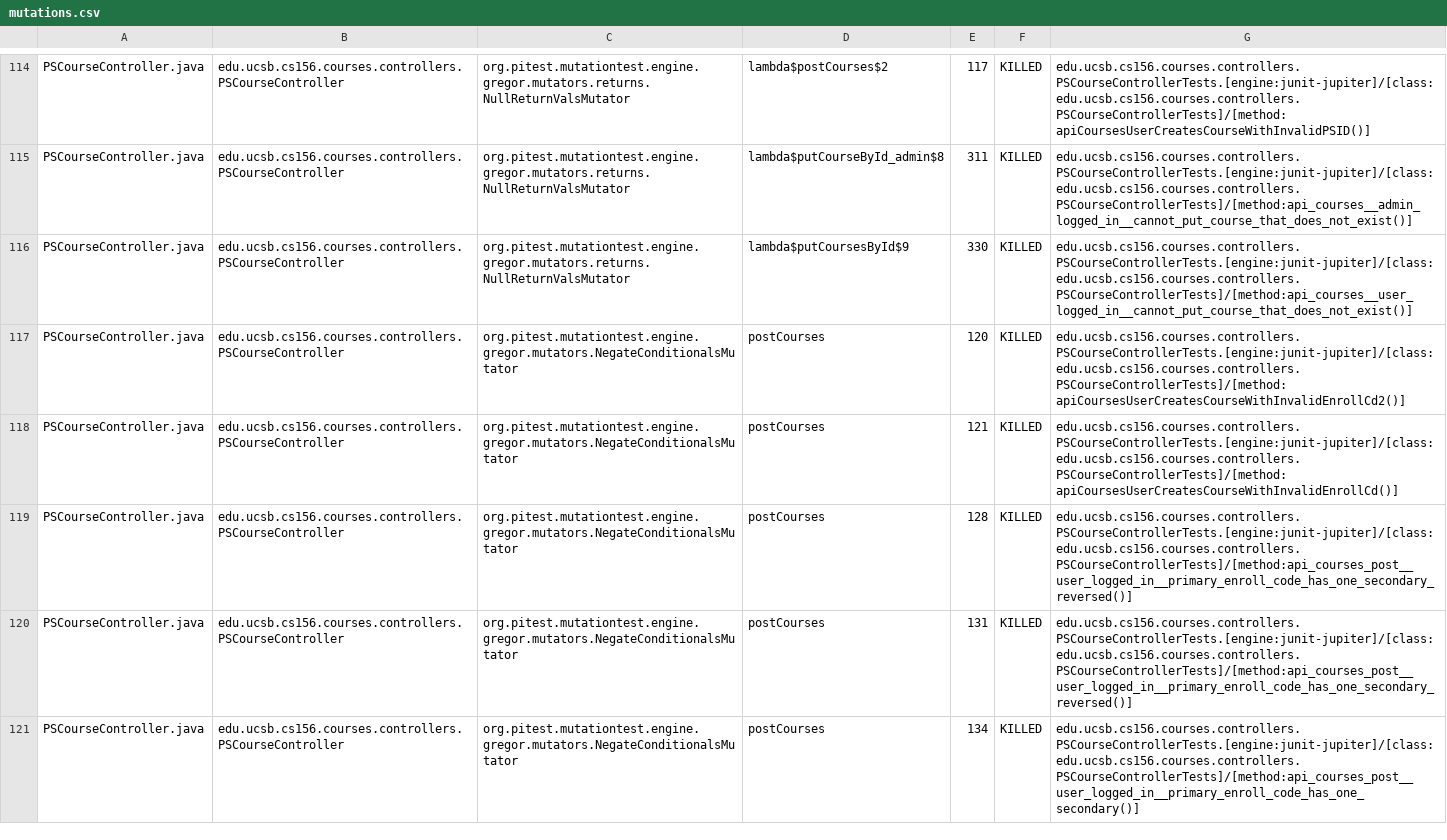
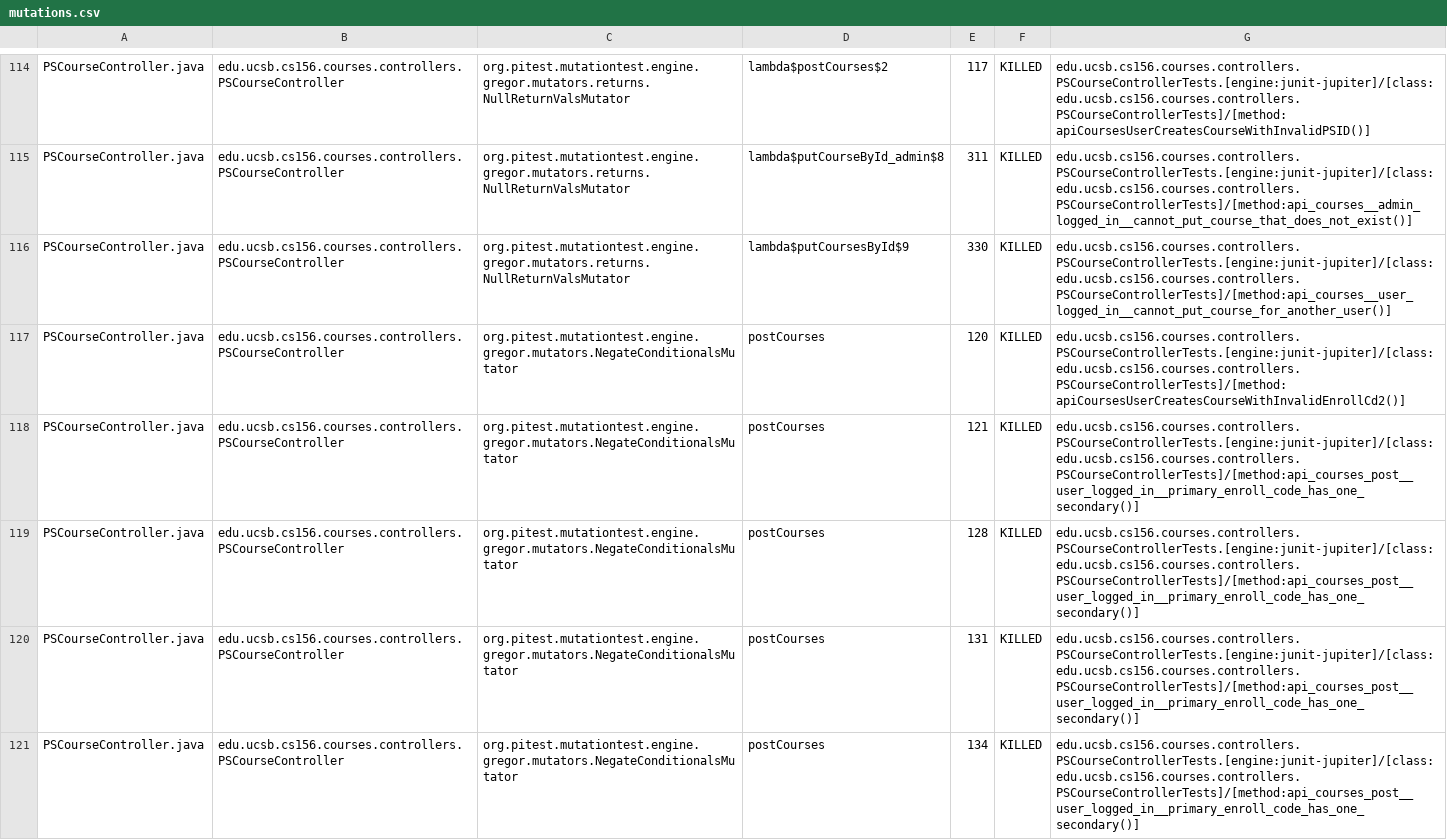
Before and after one commit to ucsb-cs156-f24/proj-courses-f24-03, a CSV file: prs/15/pitest/mutations.csv, drawn as a sheet; only a part is shown, gaps mark what is left out; the diff covers the shown part only.

Commit message:
Deploying to gh-pages from @ ucsb-cs156-f24/proj-courses-f24-03@84f4834d5391df389eb786487f5f6ca1bafcb90d 🚀

```diff
--- a/prs/15/pitest/mutations.csv
+++ b/prs/15/pitest/mutations.csv
@@ -115,7 +115,7 @@ PSCourseController.java,edu.ucsb.cs156.courses.controllers.PSCourseController,or
 PSCourseController.java,edu.ucsb.cs156.courses.controllers.PSCourseController,org.pitest.mutationtest.engine.gregor.mutators.returns.NullReturnValsMutator,lambda$putCourseById_admin$8,311,KILLED,edu.ucsb.cs156.courses.controllers.PSCourseControllerTests.[engine:junit-jupiter]/[class:edu.ucsb.cs156.courses.controllers.PSCourseControllerTests]/[method:api_courses__admin_logged_in__cannot_put_course_that_does_not_exist()]
-PSCourseController.java,edu.ucsb.cs156.courses.controllers.PSCourseController,org.pitest.mutationtest.engine.gregor.mutators.returns.NullReturnValsMutator,lambda$putCoursesById$9,330,KILLED,edu.ucsb.cs156.courses.controllers.PSCourseControllerTests.[engine:junit-jupiter]/[class:edu.ucsb.cs156.courses.controllers.PSCourseControllerTests]/[method:api_courses__user_logged_in__cannot_put_course_that_does_not_exist()]
+PSCourseController.java,edu.ucsb.cs156.courses.controllers.PSCourseController,org.pitest.mutationtest.engine.gregor.mutators.returns.NullReturnValsMutator,lambda$putCoursesById$9,330,KILLED,edu.ucsb.cs156.courses.controllers.PSCourseControllerTests.[engine:junit-jupiter]/[class:edu.ucsb.cs156.courses.controllers.PSCourseControllerTests]/[method:api_courses__user_logged_in__cannot_put_course_for_another_user()]
 PSCourseController.java,edu.ucsb.cs156.courses.controllers.PSCourseController,org.pitest.mutationtest.engine.gregor.mutators.NegateConditionalsMutator,postCourses,120,KILLED,edu.ucsb.cs156.courses.controllers.PSCourseControllerTests.[engine:junit-jupiter]/[class:edu.ucsb.cs156.courses.controllers.PSCourseControllerTests]/[method:apiCoursesUserCreatesCourseWithInvalidEnrollCd2()]
-PSCourseController.java,edu.ucsb.cs156.courses.controllers.PSCourseController,org.pitest.mutationtest.engine.gregor.mutators.NegateConditionalsMutator,postCourses,121,KILLED,edu.ucsb.cs156.courses.controllers.PSCourseControllerTests.[engine:junit-jupiter]/[class:edu.ucsb.cs156.courses.controllers.PSCourseControllerTests]/[method:apiCoursesUserCreatesCourseWithInvalidEnrollCd()]
-PSCourseController.java,edu.ucsb.cs156.courses.controllers.PSCourseController,org.pitest.mutationtest.engine.gregor.mutators.NegateConditionalsMutator,postCourses,128,KILLED,edu.ucsb.cs156.courses.controllers.PSCourseControllerTests.[engine:junit-jupiter]/[class:edu.ucsb.cs156.courses.controllers.PSCourseControllerTests]/[method:api_courses_post__user_logged_in__primary_enroll_code_has_one_secondary_reversed()]
-PSCourseController.java,edu.ucsb.cs156.courses.controllers.PSCourseController,org.pitest.mutationtest.engine.gregor.mutators.NegateConditionalsMutator,postCourses,131,KILLED,edu.ucsb.cs156.courses.controllers.PSCourseControllerTests.[engine:junit-jupiter]/[class:edu.ucsb.cs156.courses.controllers.PSCourseControllerTests]/[method:api_courses_post__user_logged_in__primary_enroll_code_has_one_secondary_reversed()]
+PSCourseController.java,edu.ucsb.cs156.courses.controllers.PSCourseController,org.pitest.mutationtest.engine.gregor.mutators.NegateConditionalsMutator,postCourses,121,KILLED,edu.ucsb.cs156.courses.controllers.PSCourseControllerTests.[engine:junit-jupiter]/[class:edu.ucsb.cs156.courses.controllers.PSCourseControllerTests]/[method:api_courses_post__user_logged_in__primary_enroll_code_has_one_secondary()]
+PSCourseController.java,edu.ucsb.cs156.courses.controllers.PSCourseController,org.pitest.mutationtest.engine.gregor.mutators.NegateConditionalsMutator,postCourses,128,KILLED,edu.ucsb.cs156.courses.controllers.PSCourseControllerTests.[engine:junit-jupiter]/[class:edu.ucsb.cs156.courses.controllers.PSCourseControllerTests]/[method:api_courses_post__user_logged_in__primary_enroll_code_has_one_secondary()]
+PSCourseController.java,edu.ucsb.cs156.courses.controllers.PSCourseController,org.pitest.mutationtest.engine.gregor.mutators.NegateConditionalsMutator,postCourses,131,KILLED,edu.ucsb.cs156.courses.controllers.PSCourseControllerTests.[engine:junit-jupiter]/[class:edu.ucsb.cs156.courses.controllers.PSCourseControllerTests]/[method:api_courses_post__user_logged_in__primary_enroll_code_has_one_secondary()]
 PSCourseController.java,edu.ucsb.cs156.courses.controllers.PSCourseController,org.pitest.mutationtest.engine.gregor.mutators.NegateConditionalsMutator,postCourses,134,KILLED,edu.ucsb.cs156.courses.controllers.PSCourseControllerTests.[engine:junit-jupiter]/[class:edu.ucsb.cs156.courses.controllers.PSCourseControllerTests]/[method:api_courses_post__user_logged_in__primary_enroll_code_has_one_secondary()]
```
Also changed, not shown: 68 edited cells elsewhere in this file, 44 other files.
